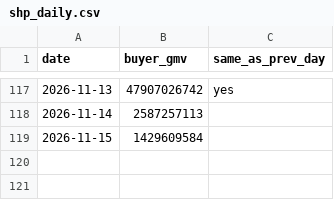
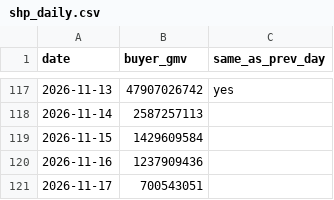
Before and after one commit to vynguyen-HO/ezs-dashboard, a CSV file: shopee/data/shp_daily.csv, drawn as a sheet; only a part is shown, gaps mark what is left out; the diff names each change by its address in the sheet, - before the commit and + after, or states it on an @@ line.

```diff
--- a/shopee/data/shp_daily.csv
+++ b/shopee/data/shp_daily.csv
+row 120: 2026-11-16 | 1237909436
+row 121: 2026-11-17 | 700543051
```
Also changed, not shown: shopee/data/shp_month_plan.csv, shopee/data/shp_monthly.csv, 6 other files.
